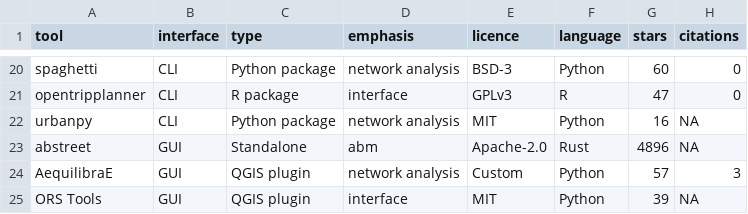
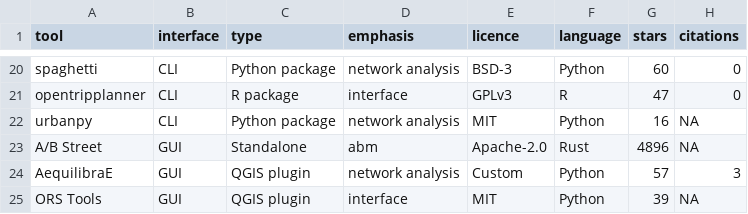
Before and after one commit to Robinlovelace/open-gat, a CSV file: open_tools.csv, drawn as a sheet; only a part is shown, gaps mark what is left out; the diff names each change by its address in the sheet, - before the commit and + after, or states it on an @@ line.

Commit message:
Discuss scale and resolution in table 3

```diff
--- a/open_tools.csv
+++ b/open_tools.csv
-A23 (tool): abstreet
+A23 (tool): A/B Street
```
Also changed, not shown: 3 other files.
